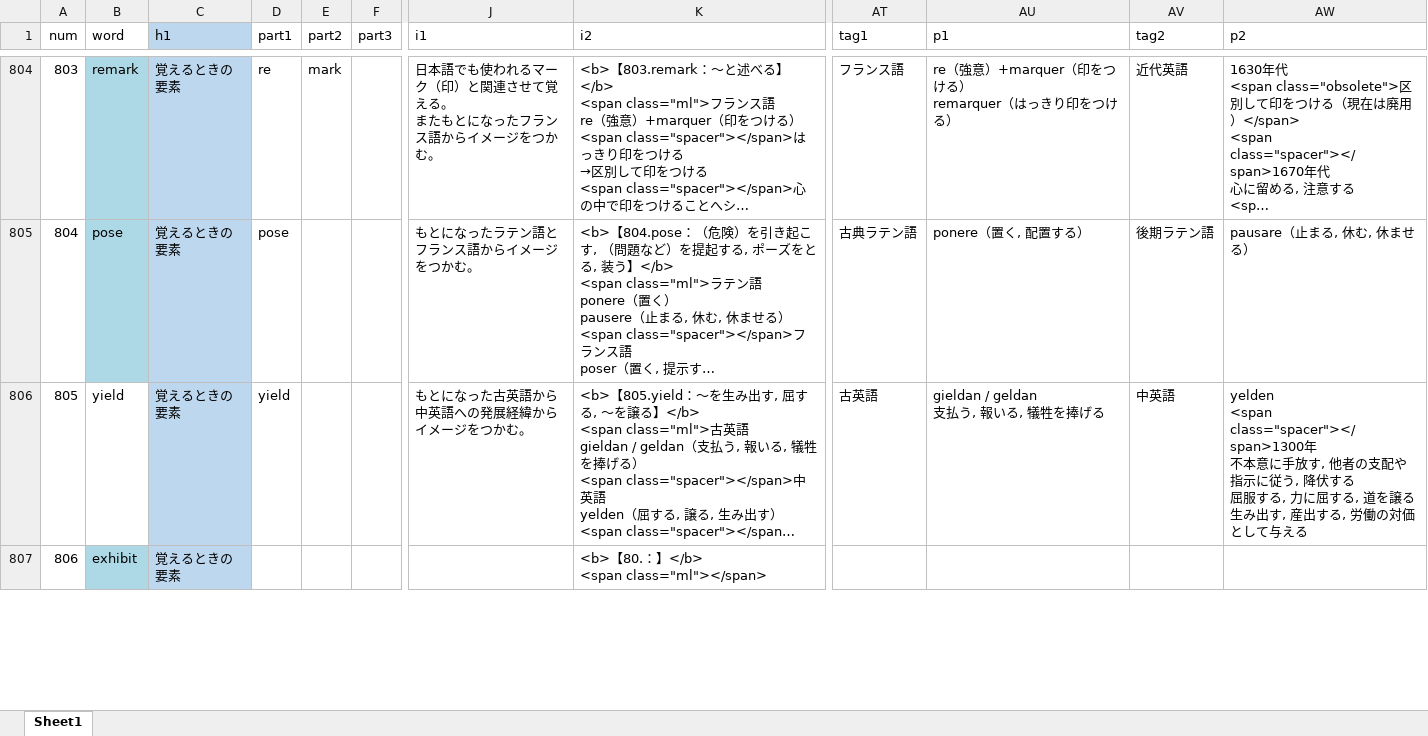
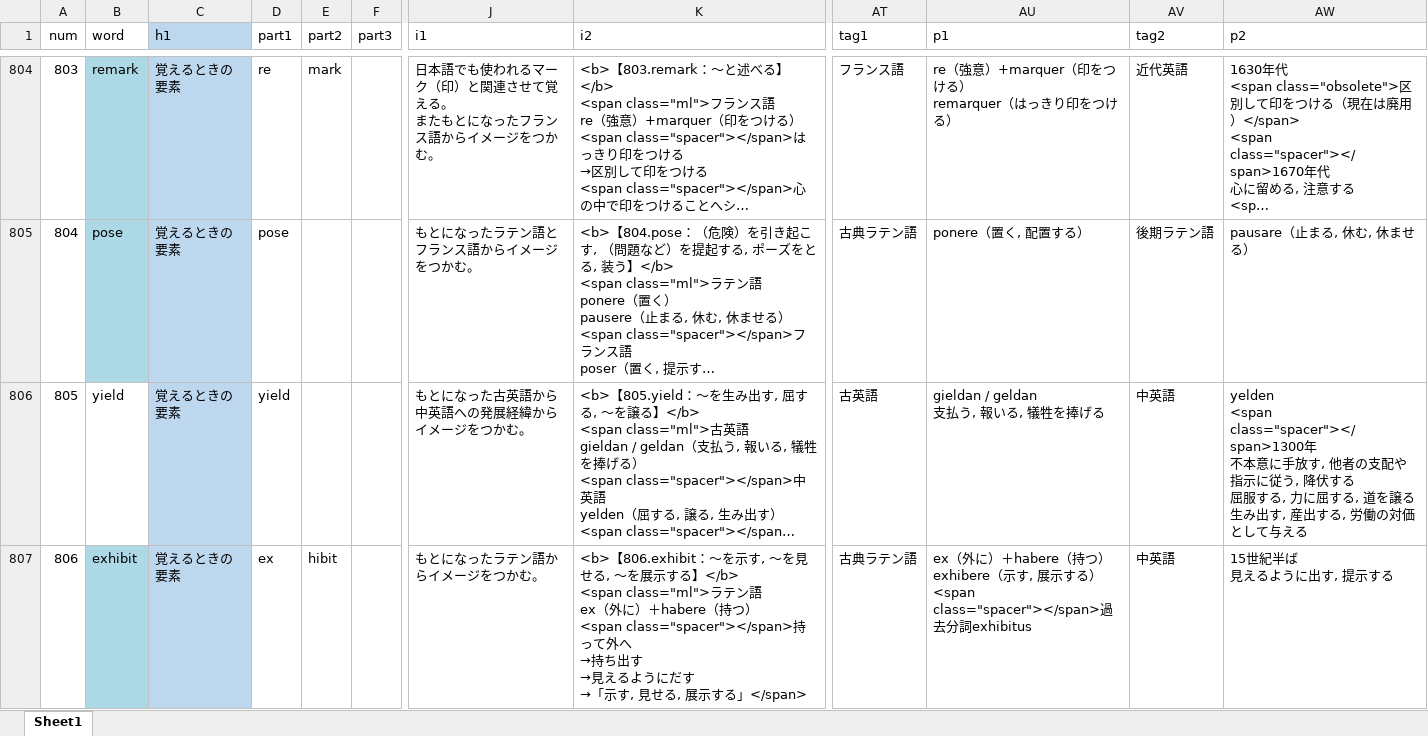
Before and after one commit to mar0ram/etymology-dictionary, an Excel workbook: data/etymology.xlsx, sheet Sheet1, drawn as a sheet; only a part is shown, gaps mark what is left out; long unchanged cells end in …; values as stored, in another font and other column widths than the file's, no borders; conditional formats not drawn; ↵ is a line break in a cell; the diff covers the shown part only; the diff names each change by its address in the sheet, - before the commit and + after, or states it on an @@ line.

```diff
--- a/data/etymology.xlsx (sheet Sheet1)
+++ b/data/etymology.xlsx (sheet Sheet1)
-D807 (part1): (empty)
+D807 (part1): ex
-E807 (part2): (empty)
+E807 (part2): hibit
-J807 (i1): (empty)
+J807 (i1): もとになったラテン語からイメージをつかむ。
-K807 (i2): <b>【80.：】</b> ↵ <span class="ml"></span>
+K807 (i2): <b>【806.exhibit：〜を示す, 〜を見せる, 〜を展示する】</b> ↵ <span class="ml">ラテン語 ↵ ex（外に）＋habere（持つ） ↵ <span class="spacer"></span>持って外へ ↵ →持ち出す ↵ →見えるようにだす ↵ →「示す, 見せる, 展示する」</span>
-AT807 (tag1): (empty)
+AT807 (tag1): 古典ラテン語
-AU807 (p1): (empty)
+AU807 (p1): ex（外に）＋habere（持つ） ↵ exhibere（示す, 展示する） ↵ <span class="spacer"></span>過去分詞exhibitus
-AV807 (tag2): (empty)
+AV807 (tag2): 中英語
-AW807 (p2): (empty)
+AW807 (p2): 15世紀半ば ↵ 見えるように出す, 提示する
```
Also changed, not shown: 1267 edited cells elsewhere in this sheet, 2 other files.
